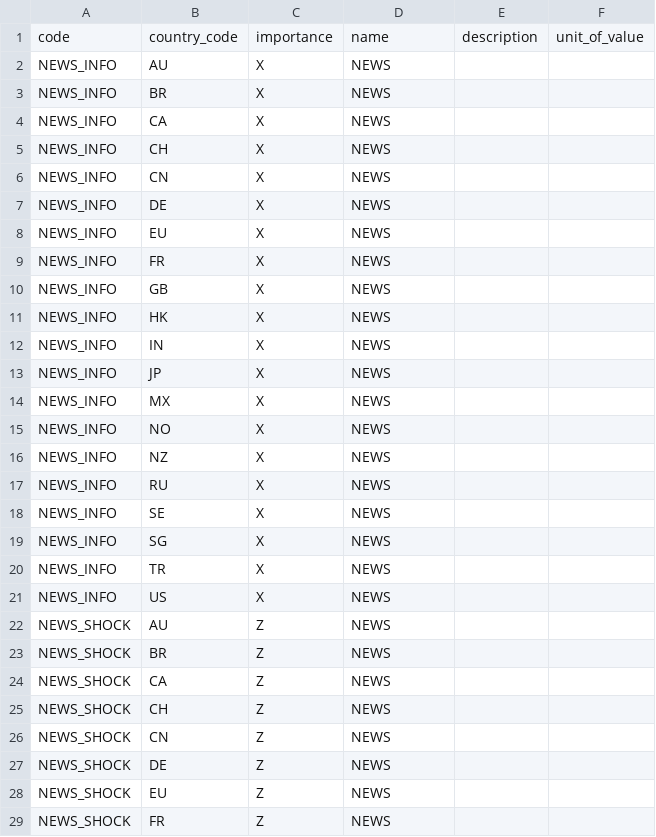
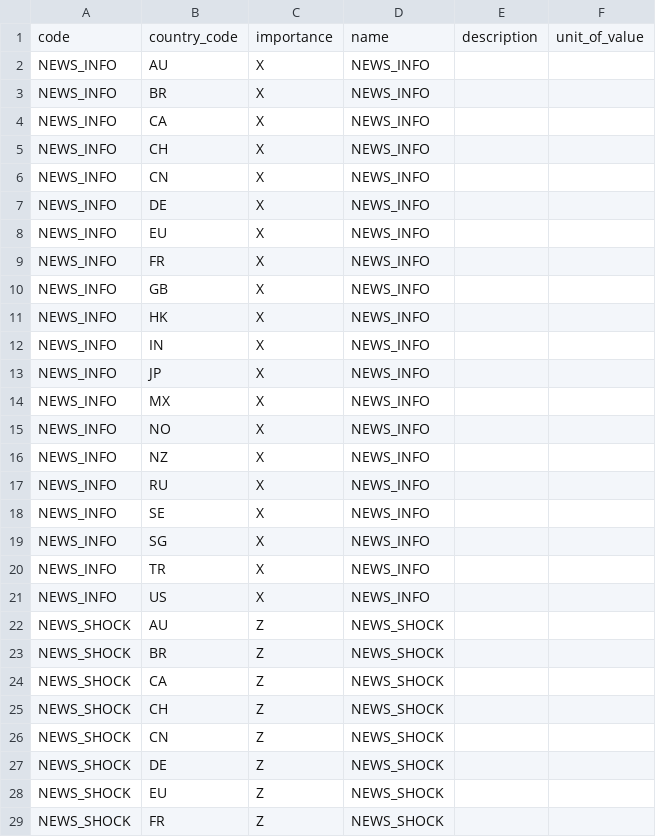
Before and after one commit to next-evolution/sandbox-tools, a CSV file: data/economic_indicator.csv, drawn as a sheet; only a part is shown; the diff covers the shown part only.

Commit message:
UPDATE bruno run_from, economic_indicator csv. (#6)

```diff
--- a/data/economic_indicator.csv
+++ b/data/economic_indicator.csv
@@ -1,29 +1,29 @@
 "code","country_code","importance","name","description","unit_of_value"
-"NEWS_INFO","AU","X","NEWS",,
-"NEWS_INFO","BR","X","NEWS",,
-"NEWS_INFO","CA","X","NEWS",,
-"NEWS_INFO","CH","X","NEWS",,
-"NEWS_INFO","CN","X","NEWS",,
-"NEWS_INFO","DE","X","NEWS",,
-"NEWS_INFO","EU","X","NEWS",,
-"NEWS_INFO","FR","X","NEWS",,
-"NEWS_INFO","GB","X","NEWS",,
-"NEWS_INFO","HK","X","NEWS",,
-"NEWS_INFO","IN","X","NEWS",,
-"NEWS_INFO","JP","X","NEWS",,
-"NEWS_INFO","MX","X","NEWS",,
-"NEWS_INFO","NO","X","NEWS",,
-"NEWS_INFO","NZ","X","NEWS",,
-"NEWS_INFO","RU","X","NEWS",,
-"NEWS_INFO","SE","X","NEWS",,
-"NEWS_INFO","SG","X","NEWS",,
-"NEWS_INFO","TR","X","NEWS",,
-"NEWS_INFO","US","X","NEWS",,
-"NEWS_SHOCK","AU","Z","NEWS",,
-"NEWS_SHOCK","BR","Z","NEWS",,
-"NEWS_SHOCK","CA","Z","NEWS",,
-"NEWS_SHOCK","CH","Z","NEWS",,
-"NEWS_SHOCK","CN","Z","NEWS",,
-"NEWS_SHOCK","DE","Z","NEWS",,
-"NEWS_SHOCK","EU","Z","NEWS",,
-"NEWS_SHOCK","FR","Z","NEWS",,
+"NEWS_INFO","AU","X","NEWS_INFO",,
+"NEWS_INFO","BR","X","NEWS_INFO",,
+"NEWS_INFO","CA","X","NEWS_INFO",,
+"NEWS_INFO","CH","X","NEWS_INFO",,
+"NEWS_INFO","CN","X","NEWS_INFO",,
+"NEWS_INFO","DE","X","NEWS_INFO",,
+"NEWS_INFO","EU","X","NEWS_INFO",,
+"NEWS_INFO","FR","X","NEWS_INFO",,
+"NEWS_INFO","GB","X","NEWS_INFO",,
+"NEWS_INFO","HK","X","NEWS_INFO",,
+"NEWS_INFO","IN","X","NEWS_INFO",,
+"NEWS_INFO","JP","X","NEWS_INFO",,
+"NEWS_INFO","MX","X","NEWS_INFO",,
+"NEWS_INFO","NO","X","NEWS_INFO",,
+"NEWS_INFO","NZ","X","NEWS_INFO",,
+"NEWS_INFO","RU","X","NEWS_INFO",,
+"NEWS_INFO","SE","X","NEWS_INFO",,
+"NEWS_INFO","SG","X","NEWS_INFO",,
+"NEWS_INFO","TR","X","NEWS_INFO",,
+"NEWS_INFO","US","X","NEWS_INFO",,
+"NEWS_SHOCK","AU","Z","NEWS_SHOCK",,
+"NEWS_SHOCK","BR","Z","NEWS_SHOCK",,
+"NEWS_SHOCK","CA","Z","NEWS_SHOCK",,
+"NEWS_SHOCK","CH","Z","NEWS_SHOCK",,
+"NEWS_SHOCK","CN","Z","NEWS_SHOCK",,
+"NEWS_SHOCK","DE","Z","NEWS_SHOCK",,
+"NEWS_SHOCK","EU","Z","NEWS_SHOCK",,
+"NEWS_SHOCK","FR","Z","NEWS_SHOCK",,
```
Also changed, not shown: 12 edited cells elsewhere in this file, data/country.csv, 6 other files.
